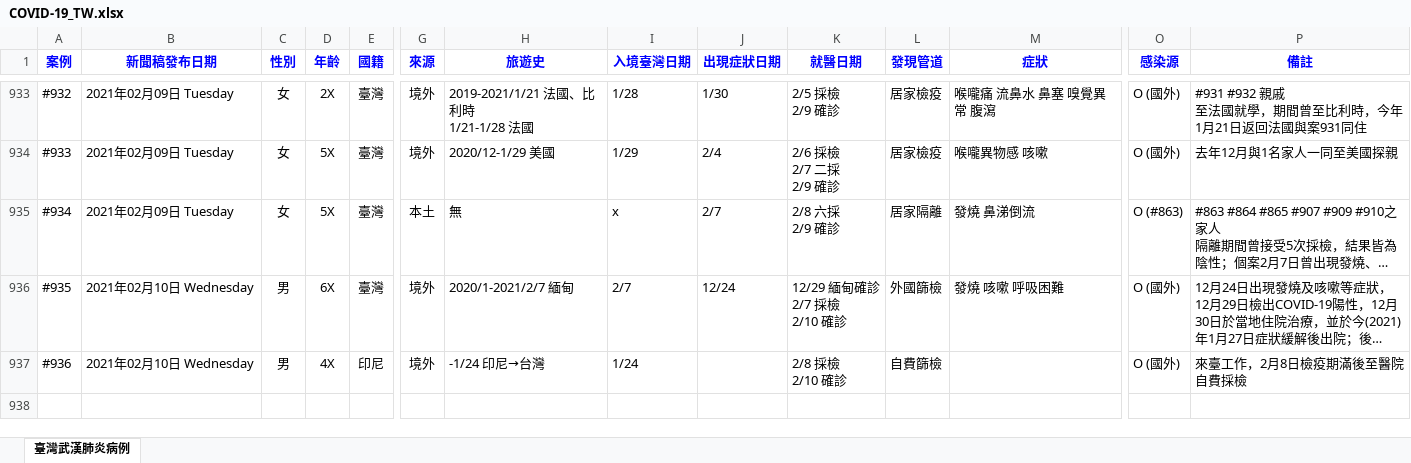
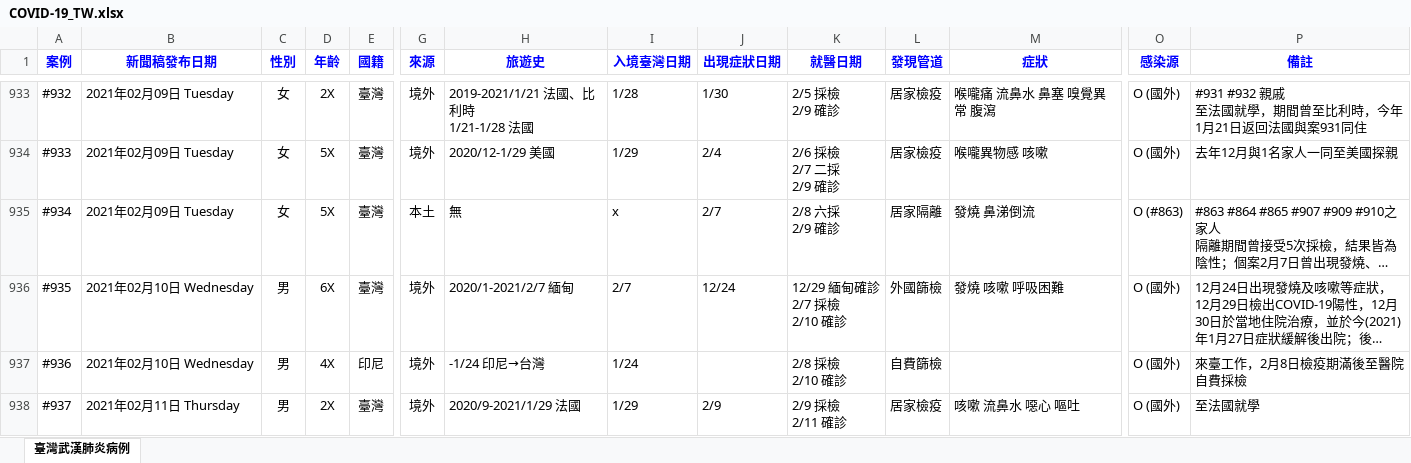
Before and after one commit to AlcHawk/dashcovid19, an Excel workbook: Data/COVID-19_TW.xlsx, sheet 臺灣武漢肺炎病例, drawn as a sheet; only a part is shown, gaps mark what is left out; long unchanged cells end in …; values as stored, in another font and other column widths than the file's, no borders; charts and pictures and conditional formats and table styles not drawn; rows hold the shown columns only; ↵ is a line break in a cell; the diff names each change by its address in the sheet, - before the commit and + after, or states it on an @@ line.

```diff
--- a/Data/COVID-19_TW.xlsx (sheet 臺灣武漢肺炎病例)
+++ b/Data/COVID-19_TW.xlsx (sheet 臺灣武漢肺炎病例)
+row 938: #937 | 2021年02月11日 Thursday | 男 | 2X | 臺灣 | 境外 | 2020/9-2021/1/29 法國 | 1/29 | 2/9 | 2/9 採檢 ↵ 2/11 確診 | 居家檢疫 | 咳嗽 流鼻水 噁心 嘔吐 | O (國外) | 至法國就學
```
Also changed, not shown: Data/CDC_Press List.xlsx.
